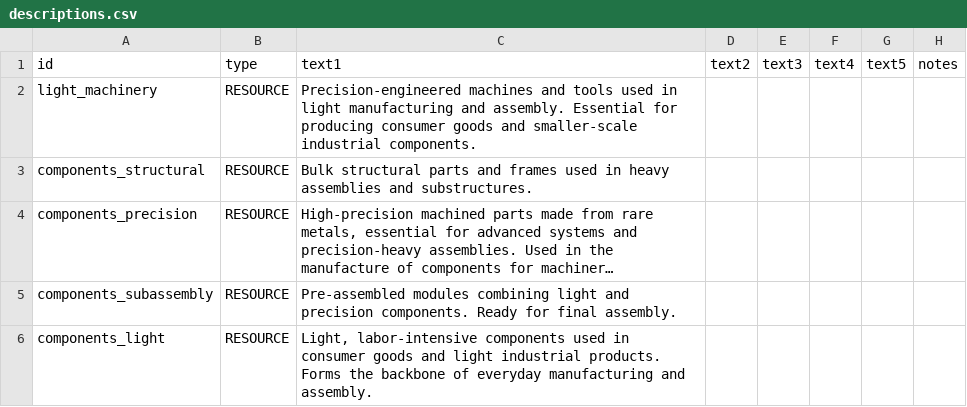
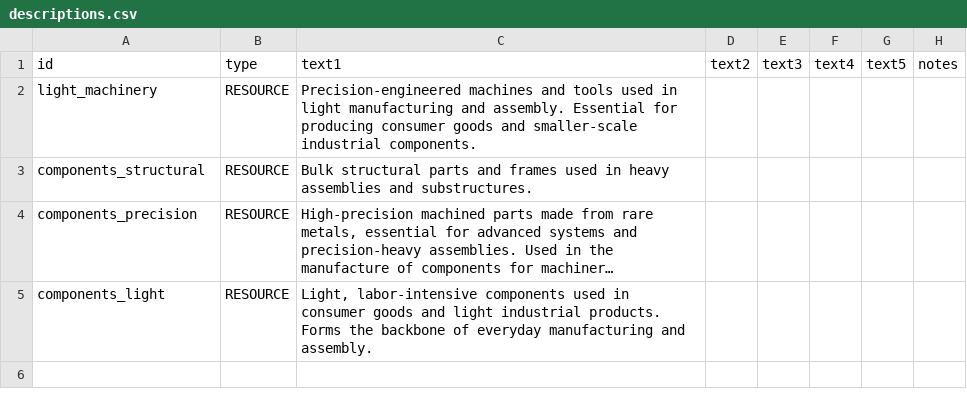
Before and after one commit to WolframSegler/LTV_Economy, a CSV file: data/strings/descriptions.csv, drawn as a sheet; long unchanged cells end in …; the diff names each change by its address in the sheet, - before the commit and + after, or states it on an @@ line.

```diff
--- a/data/strings/descriptions.csv
+++ b/data/strings/descriptions.csv
-row 5: components_subassembly | RESOURCE | Pre-assembled modules combining light and precision components. Ready for final assembly.
```
Also changed, not shown: data/campaign/commodities.csv, 7 other files.
